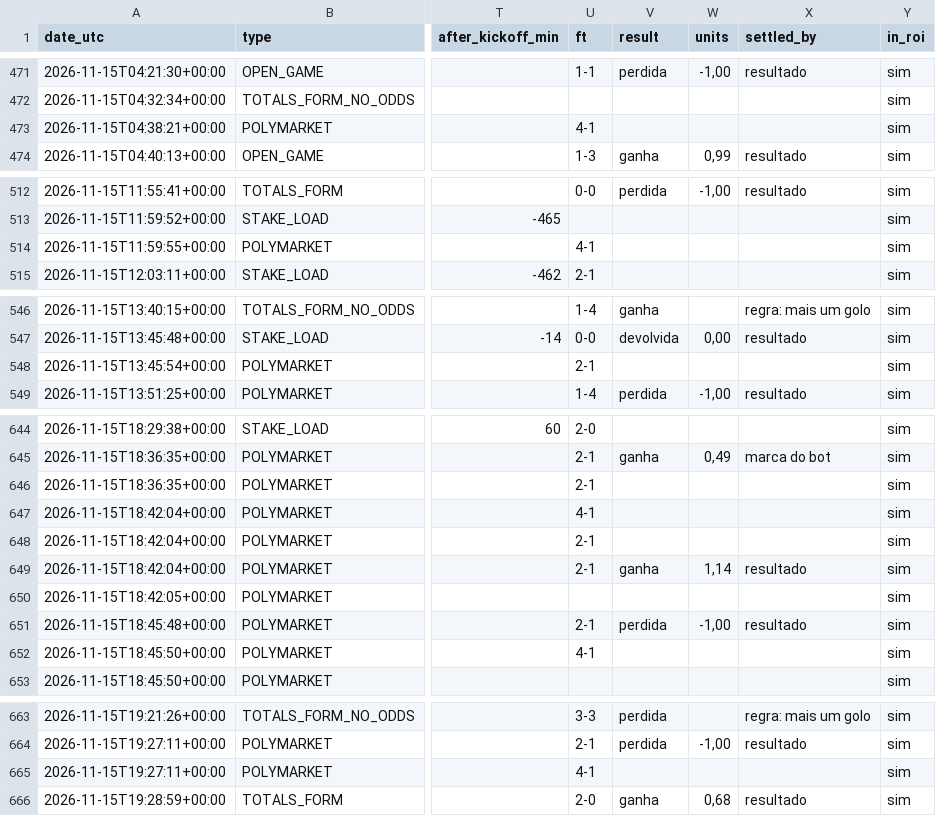
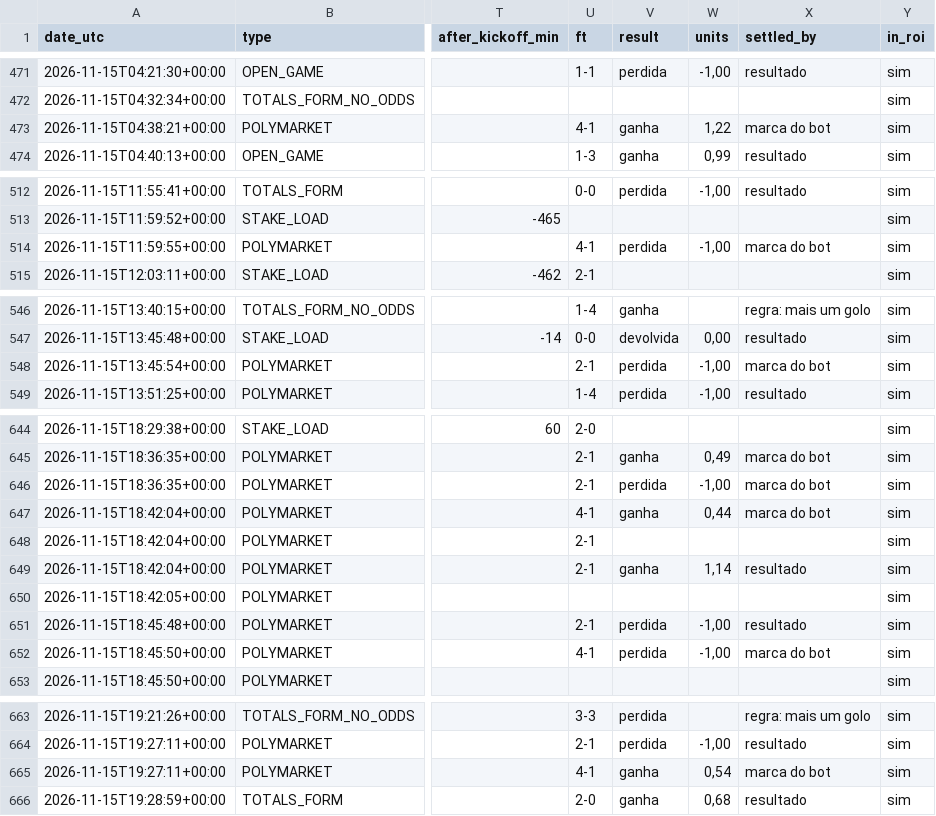
Before and after one commit to nunovinhas-creator/goal-roi, a CSV file: docs/bets.csv, drawn as a sheet; only a part is shown, gaps mark what is left out; the diff covers the shown part only; the diff names each change by its address in the sheet, - before the commit and + after, or states it on an @@ line.

```diff
--- a/docs/bets.csv
+++ b/docs/bets.csv
-V473 (result): (empty)
+V473 (result): ganha
-W473 (units): (empty)
+W473 (units): 1,22
-X473 (settled_by): (empty)
+X473 (settled_by): marca do bot
-V514 (result): (empty)
+V514 (result): perdida
-W514 (units): (empty)
+W514 (units): -1,00
-X514 (settled_by): (empty)
+X514 (settled_by): marca do bot
-V548 (result): (empty)
+V548 (result): perdida
-W548 (units): (empty)
+W548 (units): -1,00
-X548 (settled_by): (empty)
+X548 (settled_by): marca do bot
-V646 (result): (empty)
+V646 (result): perdida
-W646 (units): (empty)
+W646 (units): -1,00
-X646:X647 (settled_by): (empty)
+X646:X647 (settled_by): marca do bot
-V647 (result): (empty)
+V647 (result): ganha
-W647 (units): (empty)
+W647 (units): 0,44
-V652 (result): (empty)
+V652 (result): perdida
-W652 (units): (empty)
+W652 (units): -1,00
-X652 (settled_by): (empty)
+X652 (settled_by): marca do bot
-V665 (result): (empty)
+V665 (result): ganha
-W665 (units): (empty)
+W665 (units): 0,54
-X665 (settled_by): (empty)
+X665 (settled_by): marca do bot
```
Also changed, not shown: 4 edited cells elsewhere in this file, 6 other files.
